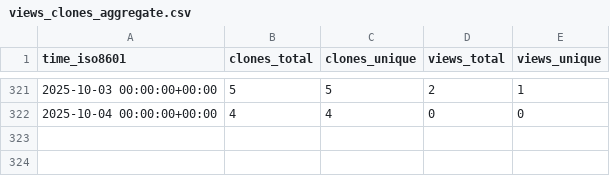
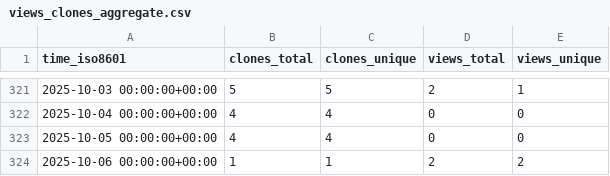
Before and after one commit to CBICA/NiChart_Project, a CSV file: CBICA/NiChart_Project/ghrs-data/views_clones_aggregate.csv, drawn as a sheet; only a part is shown, gaps mark what is left out; the diff names each change by its address in the sheet, - before the commit and + after, or states it on an @@ line.

```diff
--- a/CBICA/NiChart_Project/ghrs-data/views_clones_aggregate.csv
+++ b/CBICA/NiChart_Project/ghrs-data/views_clones_aggregate.csv
+row 323: 2025-10-05 00:00:00+00:00 | 4 | 4 | 0 | 0
+row 324: 2025-10-06 00:00:00+00:00 | 1 | 1 | 2 | 2
```
Also changed, not shown: 1 other file.
